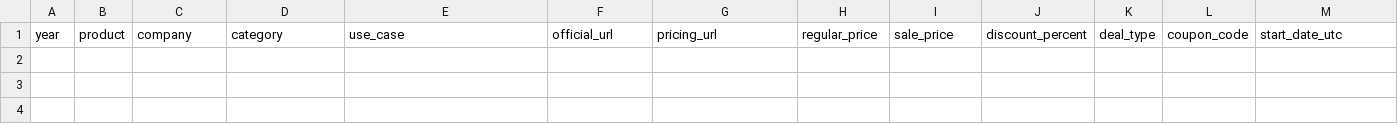
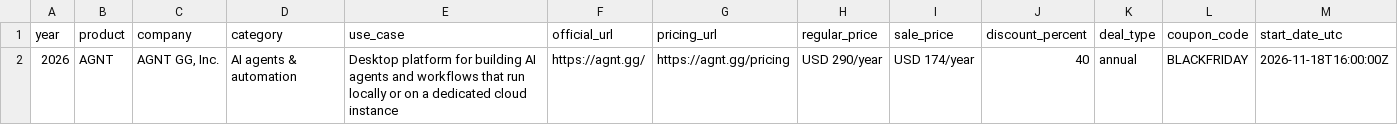
Before and after one commit to Anil-matcha/ai-black-friday-cyber-monday-deals, a CSV file: data/deals.csv, drawn as a sheet; only a part is shown; rows hold the shown columns only; the diff names each change by its address in the sheet, - before the commit and + after, or states it on an @@ line.

Commit message:
Add AGNT Black Friday 2026 deal

```diff
--- a/data/deals.csv
+++ b/data/deals.csv
+row 2: 2026 | AGNT | AGNT GG, Inc. | AI agents & automation | Desktop platform for building AI agents and workflows that run locally or on a dedicated cloud instance | https://agnt.gg/ | https://agnt.gg/pricing | USD 290/year | USD 174/year | 40 | annual | BLACKFRIDAY | 2026-11-18T16:00:00Z
```
